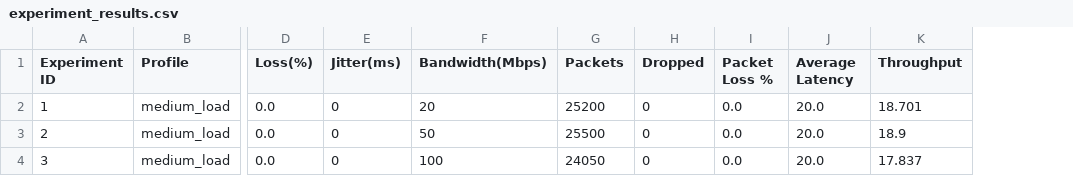
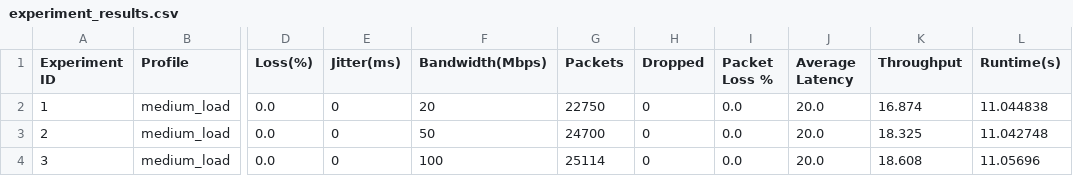
Before and after one commit to SoniyaKadam17/XR-Testing-Framework, a CSV file: results/experiment_results.csv, drawn as a sheet; only a part is shown, gaps mark what is left out; the diff names each change by its address in the sheet, - before the commit and + after, or states it on an @@ line.

```diff
--- a/results/experiment_results.csv
+++ b/results/experiment_results.csv
+column L (Runtime(s)), rows 2-4: 11.044838 | 11.042748 | 11.05696
-G2 (Packets): 25200
+G2 (Packets): 22750
-K2 (Throughput): 18.701
+K2 (Throughput): 16.874
-G3 (Packets): 25500
+G3 (Packets): 24700
-K3 (Throughput): 18.9
+K3 (Throughput): 18.325
-G4 (Packets): 24050
+G4 (Packets): 25114
-K4 (Throughput): 17.837
+K4 (Throughput): 18.608
```
Also changed, not shown: results/results.csv, 14 other files.
